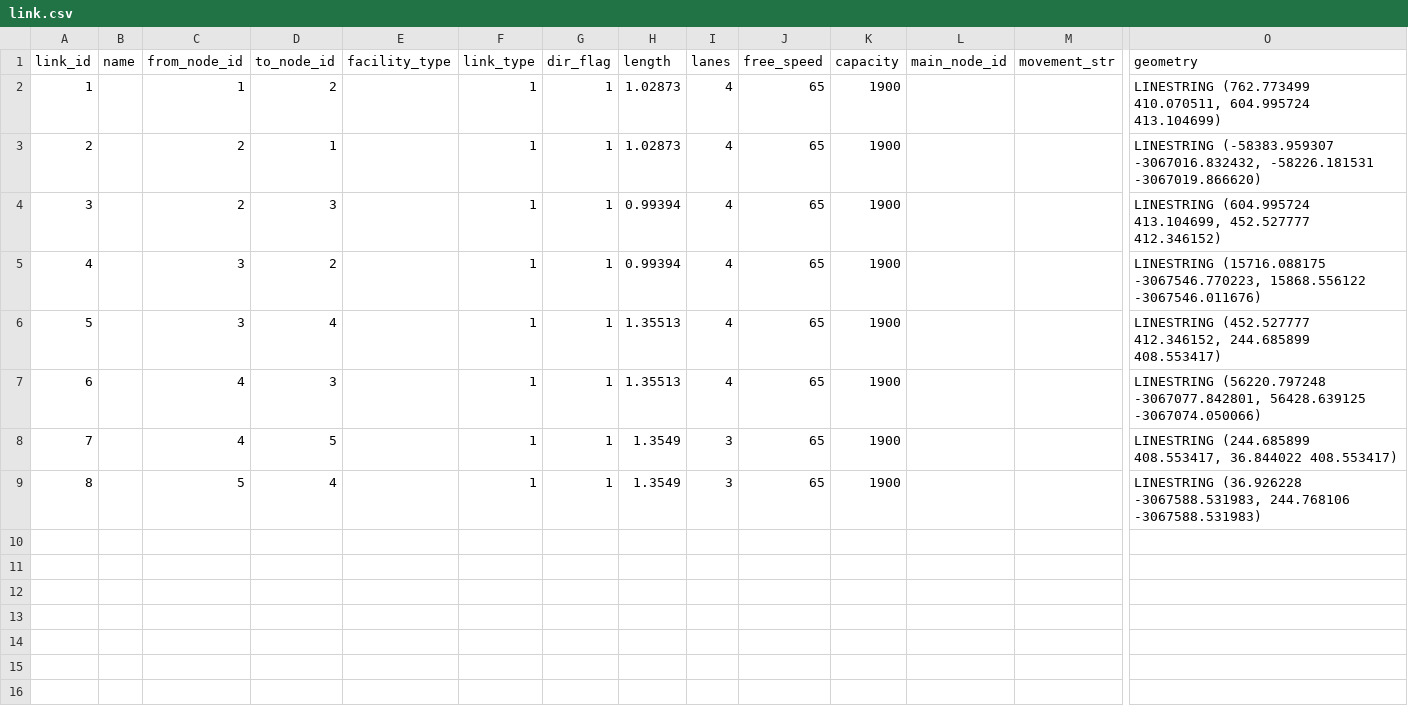
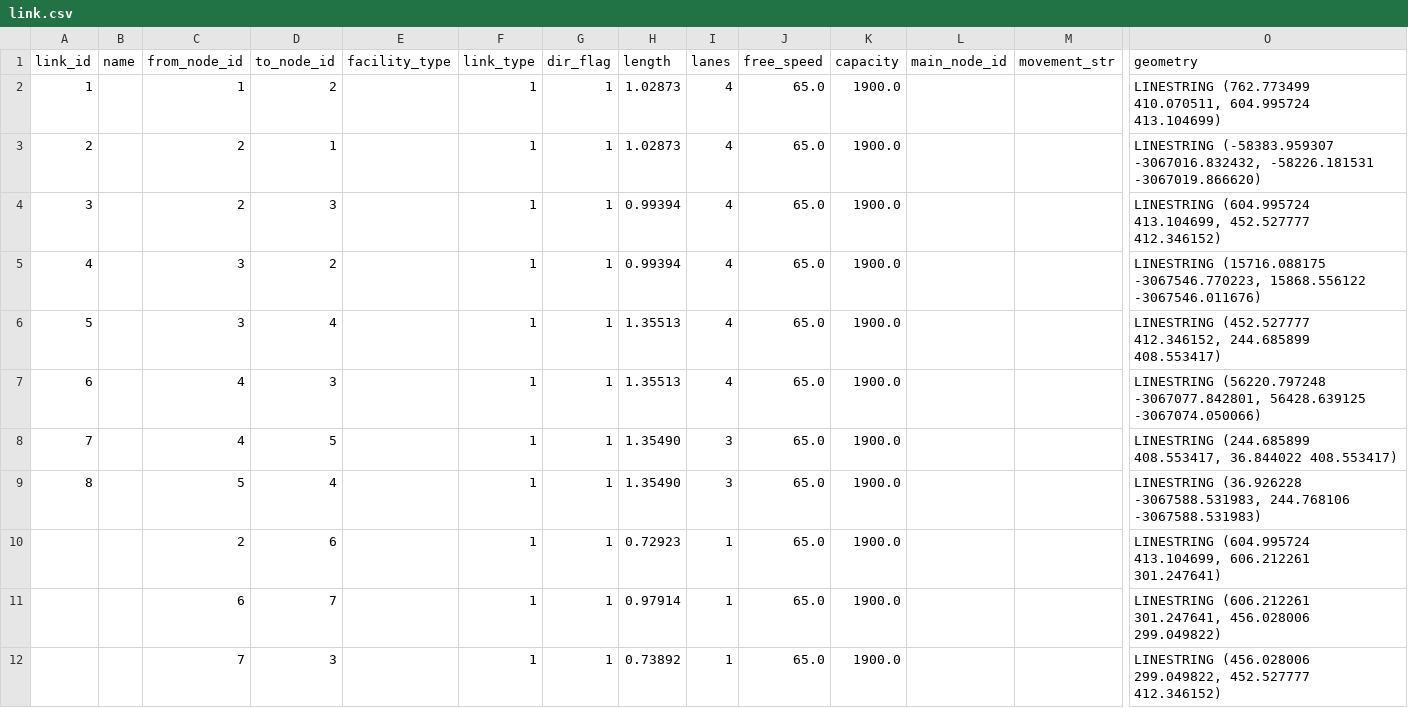
Before and after one commit to asu-trans-ai-lab/learning-AI, a CSV file: undergraduate_student_project/data_sets_GMNS0.9/10_Arizona_ICM/link.csv, drawn as a sheet; only a part is shown, gaps mark what is left out; rows hold the shown columns only; the diff names each change by its address in the sheet, - before the commit and + after, or states it on an @@ line.

```diff
--- a/undergraduate_student_project/data_sets_GMNS0.9/10_Arizona_ICM/link.csv
+++ b/undergraduate_student_project/data_sets_GMNS0.9/10_Arizona_ICM/link.csv
-J2:J9 (free_speed): 65
+J2:J9 (free_speed): 65.0
-K2:K9 (capacity): 1900
+K2:K9 (capacity): 1900.0
-H8:H9 (length): 1.3549
+H8:H9 (length): 1.35490
+row 10:  |  | 2 | 6 |  | 1 | 1 | 0.72923 | 1 | 65.0 | 1900.0 |  |  | LINESTRING (604.995724 413.104699, 606.212261 301.247641)
+row 11:  |  | 6 | 7 |  | 1 | 1 | 0.97914 | 1 | 65.0 | 1900.0 |  |  | LINESTRING (606.212261 301.247641, 456.028006 299.049822)
+row 12:  |  | 7 | 3 |  | 1 | 1 | 0.73892 | 1 | 65.0 | 1900.0 |  |  | LINESTRING (456.028006 299.049822, 452.527777 412.346152)
```
Also changed, not shown: undergraduate_student_project/data_sets_GMNS0.9/10_Arizona_ICM/node.csv, 5 other files.
